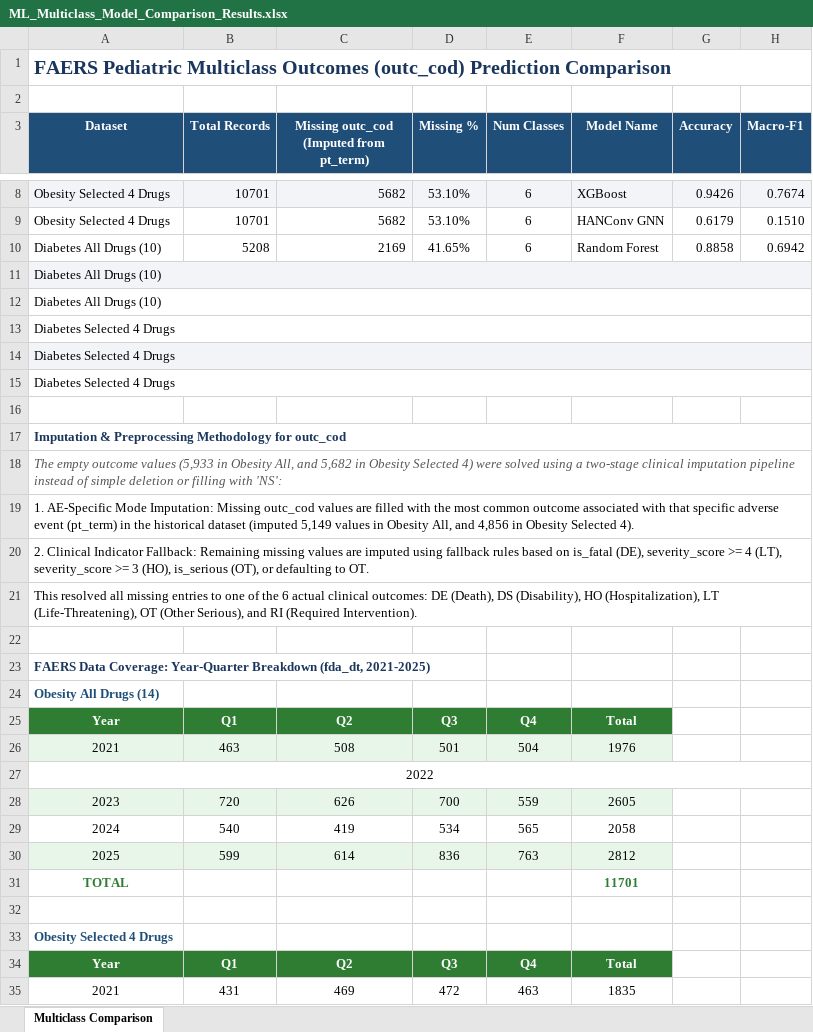
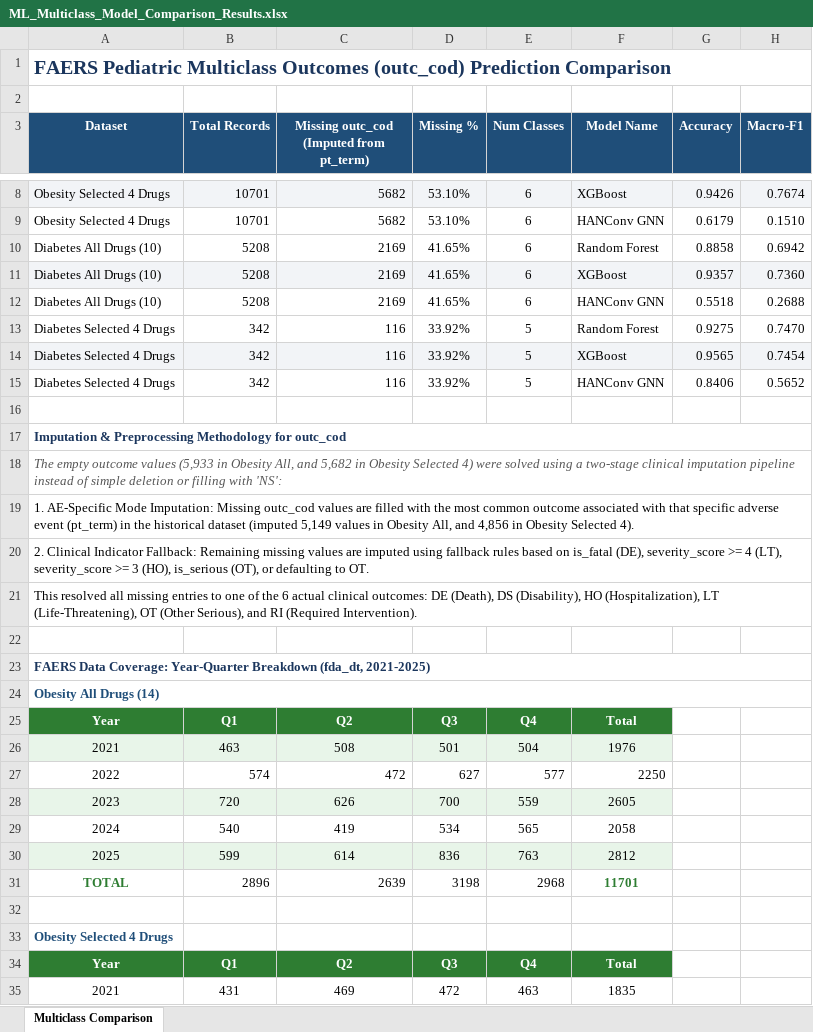
Before and after one commit to AthervTelkar2498/Temporal-Adolescent-Anti-Obesity-and-Anti-Diabetic-Pharmacotherapy, an Excel workbook: dataset/15 Columns Leakage/ML_Multiclass_Model_Comparison_Results.xlsx, sheet Multiclass Comparison, drawn as a sheet; only a part is shown, gaps mark what is left out; values as stored, in another font and other column widths than the file's, no borders; removed rows and columns are numbered as before the commit, all else as after; the diff covers the shown part only; the diff names each change by its address in the sheet, - before the commit and + after, or states it on an @@ line.

Commit message:
Populate all missing Year-Quarter breakdown tables and metrics in comparison sheet

```diff
--- a/dataset/15 Columns Leakage/ML_Multiclass_Model_Comparison_Results.xlsx (sheet Multiclass Comparison)
+++ b/dataset/15 Columns Leakage/ML_Multiclass_Model_Comparison_Results.xlsx (sheet Multiclass Comparison)
-row 11: Diabetes All Drugs (10)
-row 12: Diabetes All Drugs (10)
-row 13: Diabetes Selected 4 Drugs
-row 14: Diabetes Selected 4 Drugs
-row 15: Diabetes Selected 4 Drugs
+row 11: Diabetes All Drugs (10) | 5208 | 2169 | 41.65% | 6 | XGBoost | 0.9357 | 0.7360
+row 12: Diabetes All Drugs (10) | 5208 | 2169 | 41.65% | 6 | HANConv GNN | 0.5518 | 0.2688
+row 13: Diabetes Selected 4 Drugs | 342 | 116 | 33.92% | 5 | Random Forest | 0.9275 | 0.7470
+row 14: Diabetes Selected 4 Drugs | 342 | 116 | 33.92% | 5 | XGBoost | 0.9565 | 0.7454
+row 15: Diabetes Selected 4 Drugs | 342 | 116 | 33.92% | 5 | HANConv GNN | 0.8406 | 0.5652
+A19:H19 merged
+A20:H20 merged
+A21:H21 merged
+A23:H23 merged
+A24:H24 merged
-row 27: 2022
+row 27: 2022 | 574 | 472 | 627 | 577 | 2250
-B31 (Total Records): (empty)
+B31 (Total Records): 2896
-C31: (empty)
+C31: 2639
-D31 (Missing %): (empty)
+D31 (Missing %): 3198
-E31 (Num Classes): (empty)
+E31 (Num Classes): 2968
```
Also changed, not shown: 19 added rows, 1 removed row, 4 edited cells, cell formats and merged cells elsewhere in this sheet.
